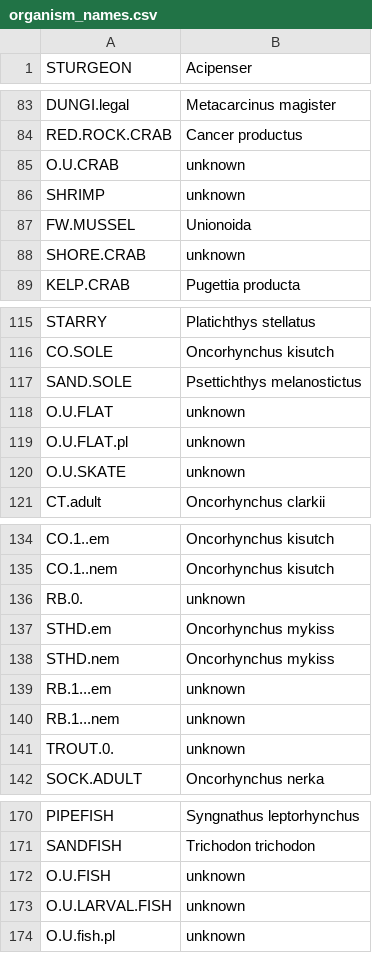
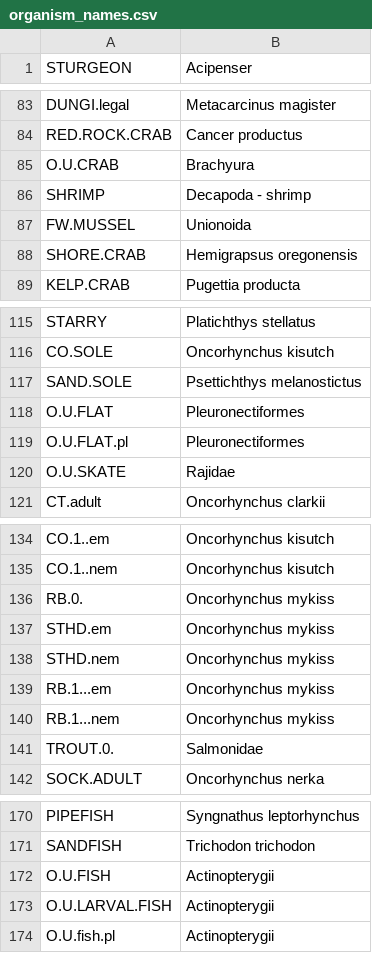
Before and after one commit to invertdna/Skagit_Salmon_eDNA, a CSV file: Data/catch_data/organism_names.csv, drawn as a sheet; only a part is shown, gaps mark what is left out; the diff covers the shown part only.

Commit message:
add some scientific names

```diff
--- a/Data/catch_data/organism_names.csv
+++ b/Data/catch_data/organism_names.csv
@@ -84,6 +84,6 @@ DUNGI.legal,Metacarcinus magister
 RED.ROCK.CRAB,Cancer productus
-O.U.CRAB,unknown
-SHRIMP,unknown
+O.U.CRAB,Brachyura
+SHRIMP,Decapoda - shrimp
 FW.MUSSEL,Unionoida
-SHORE.CRAB,unknown
+SHORE.CRAB,Hemigrapsus oregonensis
 KELP.CRAB,Pugettia producta
@@ -117,5 +117,5 @@ CO.SOLE,Oncorhynchus kisutch
 SAND.SOLE,Psettichthys melanostictus
-O.U.FLAT,unknown
-O.U.FLAT.pl,unknown
-O.U.SKATE,unknown
+O.U.FLAT,Pleuronectiformes
+O.U.FLAT.pl,Pleuronectiformes
+O.U.SKATE,Rajidae
 CT.adult,Oncorhynchus clarkii
@@ -135,8 +135,8 @@ CO.1..em,Oncorhynchus kisutch
 CO.1..nem,Oncorhynchus kisutch
-RB.0.,unknown
+RB.0.,Oncorhynchus mykiss
 STHD.em,Oncorhynchus mykiss
 STHD.nem,Oncorhynchus mykiss
-RB.1...em,unknown
-RB.1...nem,unknown
-TROUT.0.,unknown
+RB.1...em,Oncorhynchus mykiss
+RB.1...nem,Oncorhynchus mykiss
+TROUT.0.,Salmonidae
 SOCK.ADULT,Oncorhynchus nerka
@@ -171,4 +171,4 @@ PIPEFISH,Syngnathus leptorhynchus
 SANDFISH,Trichodon trichodon
-O.U.FISH,unknown
-O.U.LARVAL.FISH,unknown
-O.U.fish.pl,unknown
+O.U.FISH,Actinopterygii
+O.U.LARVAL.FISH,Actinopterygii
+O.U.fish.pl,Actinopterygii
```
Also changed, not shown: 8 edited cells elsewhere in this file.
